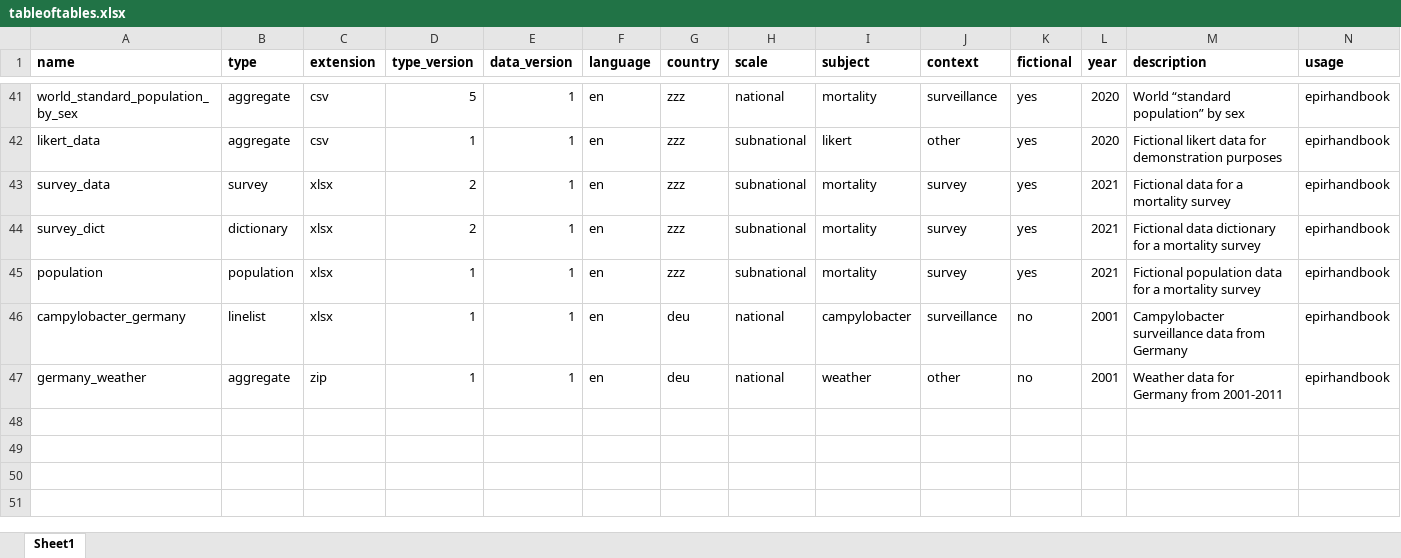
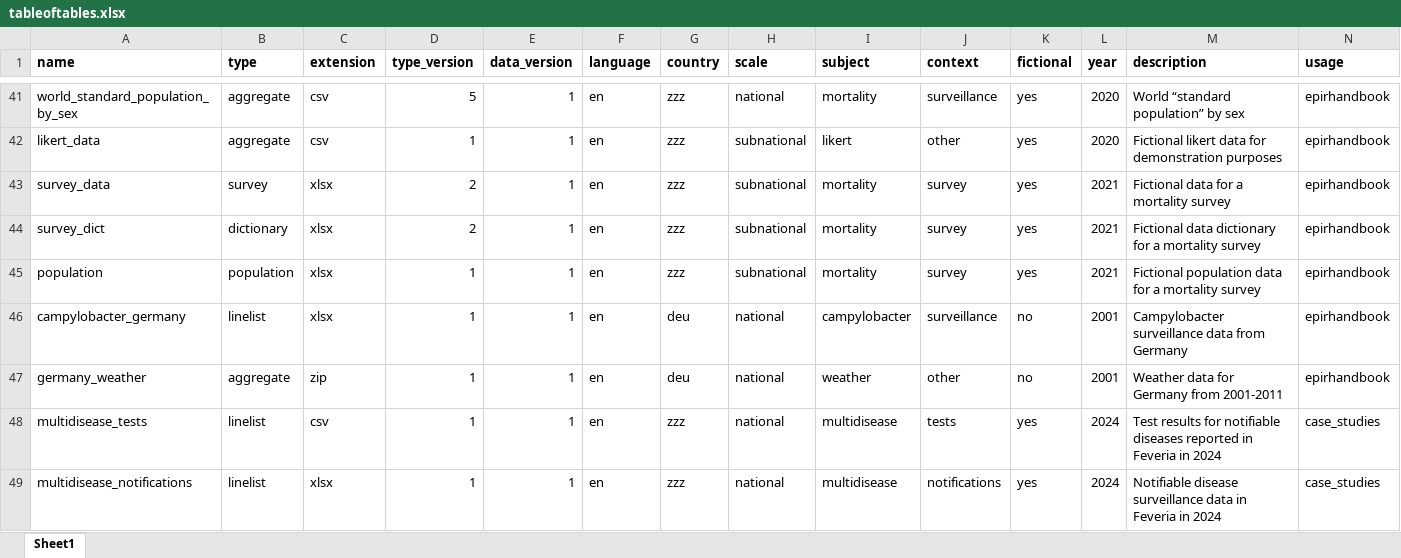
Before and after one commit to appliedepi/appliedepidata, an Excel workbook: inst/extdata/tableoftables.xlsx, sheet Sheet1, drawn as a sheet; only a part is shown, gaps mark what is left out; values as stored, in another font and other column widths than the file's, no borders; conditional formats not drawn; rows hold the shown columns only; the diff names each change by its address in the sheet, - before the commit and + after, or states it on an @@ line.

Commit message:
Two new datasets for case study - one on tests and one on diseases

```diff
--- a/inst/extdata/tableoftables.xlsx (sheet Sheet1)
+++ b/inst/extdata/tableoftables.xlsx (sheet Sheet1)
+row 48: multidisease_tests | linelist | csv | 1 | 1 | en | zzz | national | multidisease | tests | yes | 2024 | Test results for notifiable diseases reported in Feveria in 2024 | case_studies
+row 49: multidisease_notifications | linelist | xlsx | 1 | 1 | en | zzz | national | multidisease | notifications | yes | 2024 | Notifiable disease surveillance data in Feveria in 2024 | case_studies
```
Also changed, not shown: 12 other files.
